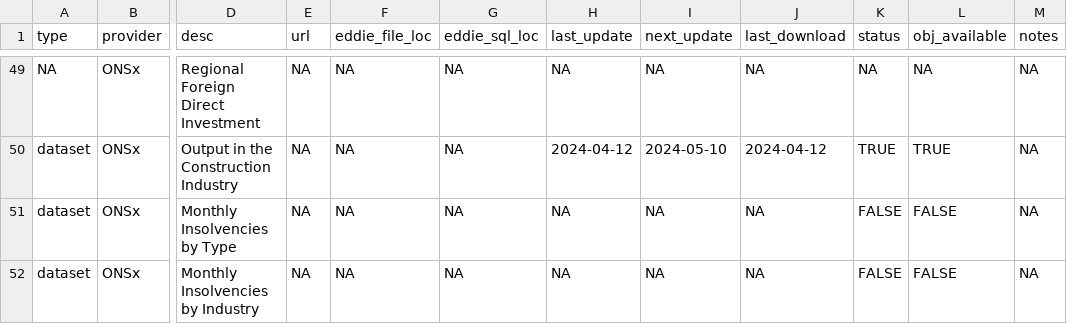
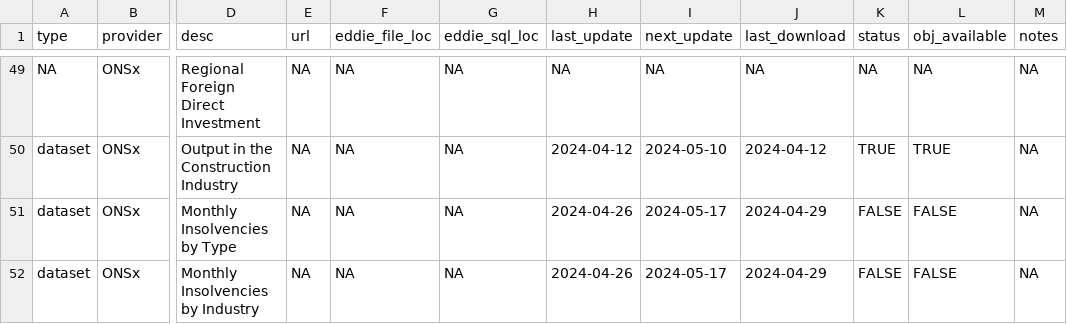
Before and after one commit to economic-analytics/edd, a CSV file: data/edd_dict.csv, drawn as a sheet; only a part is shown, gaps mark what is left out; the diff names each change by its address in the sheet, - before the commit and + after, or states it on an @@ line.

Commit message:
Update insolvencies data 2024-04-29

```diff
--- a/data/edd_dict.csv
+++ b/data/edd_dict.csv
-H51:H52 (last_update): NA
+H51:H52 (last_update): 2024-04-26
-I51:I52 (next_update): NA
+I51:I52 (next_update): 2024-05-17
-J51:J52 (last_download): NA
+J51:J52 (last_download): 2024-04-29
```
Also changed, not shown: 2 other files.
